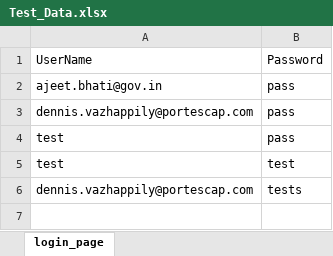
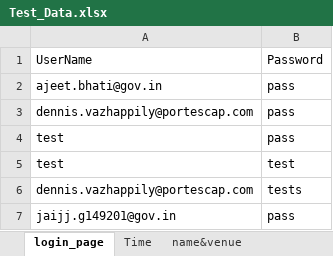
Before and after one commit to Neejudevaraju1/AutomationTest, an Excel workbook: Seepz/src/main/resources/Test_Data.xlsx, sheet login_page, drawn as a sheet; values as stored, in another font and other column widths than the file's, no borders; the diff names each change by its address in the sheet, - before the commit and + after, or states it on an @@ line.

```diff
--- a/Seepz/src/main/resources/Test_Data.xlsx (sheet login_page)
+++ b/Seepz/src/main/resources/Test_Data.xlsx (sheet login_page)
+sheet tab: Time
+sheet tab: name&venue
+row 7: jaijj.g149201@gov.in | pass
```
Also changed, not shown: 36 other files.
